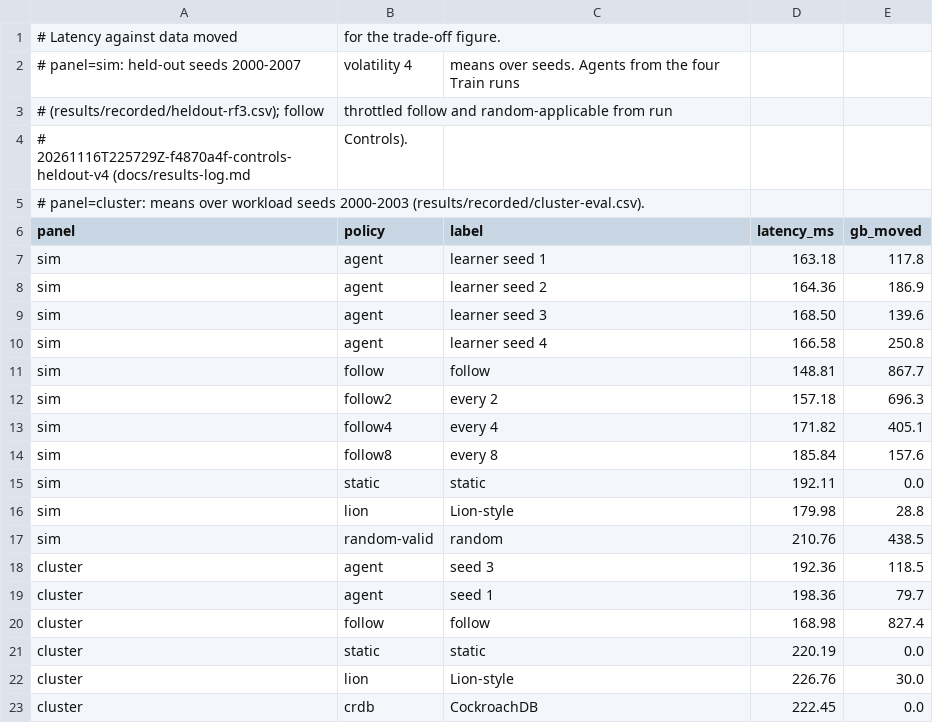
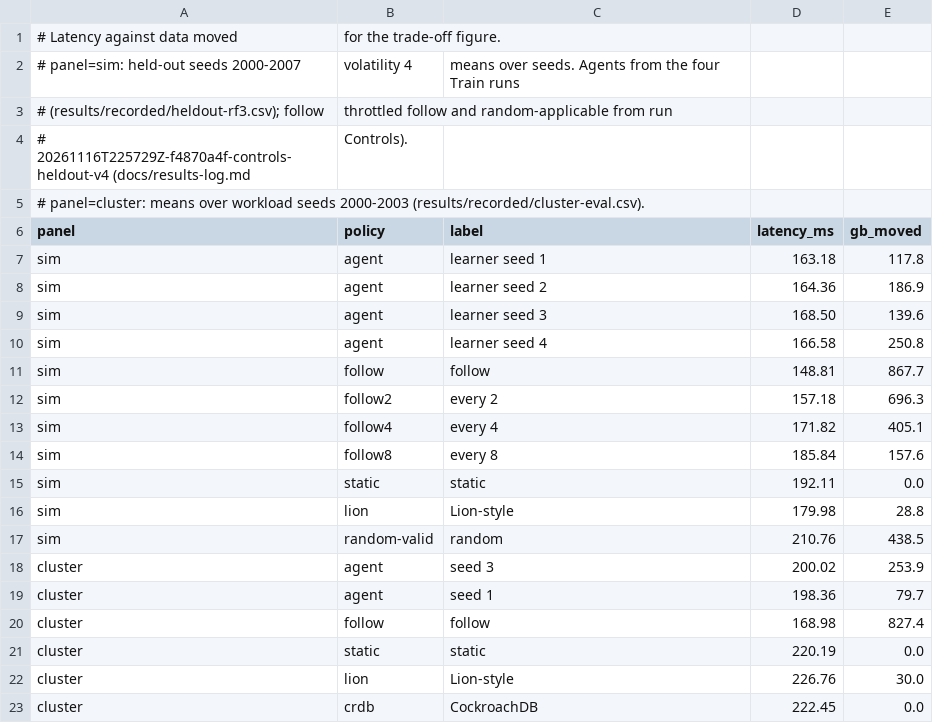
Before and after one commit to TinoTheGiant/COSC-6315-project, a CSV file: results/recorded/tradeoff.csv, drawn as a sheet.

```diff
--- a/results/recorded/tradeoff.csv
+++ b/results/recorded/tradeoff.csv
@@ -17,3 +17,3 @@ sim,lion,Lion-style,179.98,28.8
 sim,random-valid,random,210.76,438.5
-cluster,agent,seed 3,192.36,118.5
+cluster,agent,seed 3,200.02,253.9
 cluster,agent,seed 1,198.36,79.7
```
Also changed, not shown: results/recorded/cluster-eval.csv, 6 other files.
